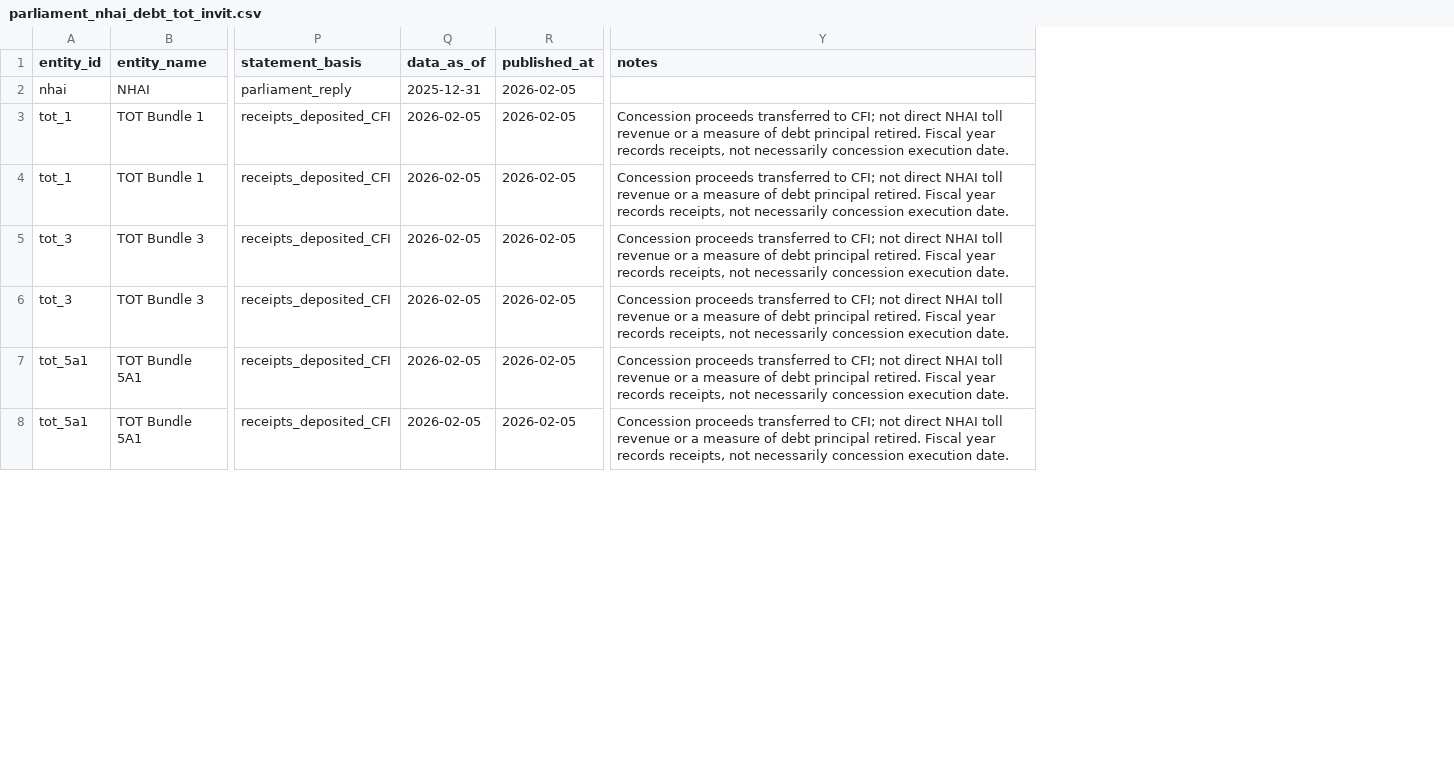
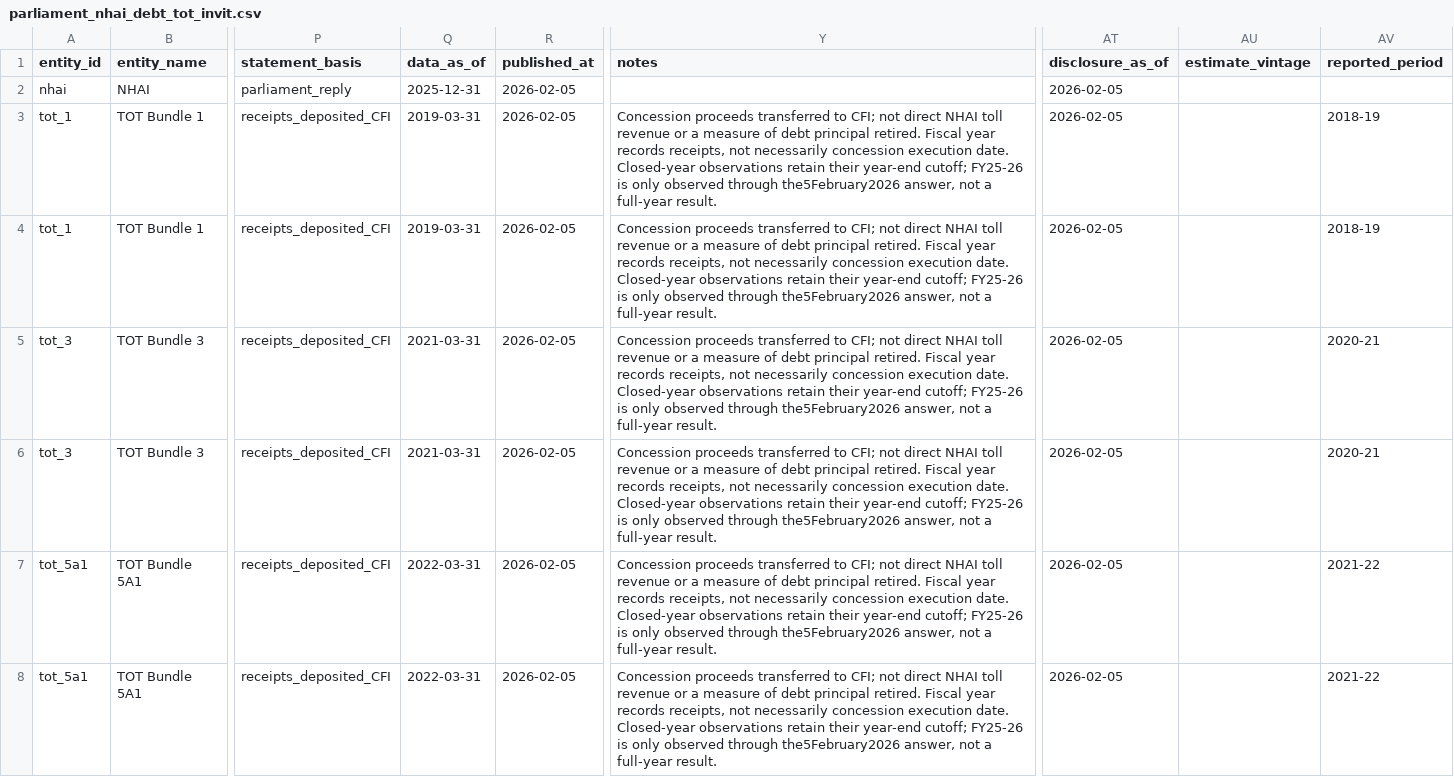
Before and after one commit to ganesh47/bharat-highway-asset-intelligence, a CSV file: data/raw/manual/parliament_nhai_debt_tot_invit.csv, drawn as a sheet; only a part is shown, gaps mark what is left out; the diff covers the shown part only; the diff names each change by its address in the sheet, - before the commit and + after, or states it on an @@ line.

Commit message:
fix: distinguish observation cutoffs from later financial disclosures

```diff
--- a/data/raw/manual/parliament_nhai_debt_tot_invit.csv
+++ b/data/raw/manual/parliament_nhai_debt_tot_invit.csv
+column AT (disclosure_as_of), rows 2-8: all 2026-02-05
+column AU (estimate_vintage), empty
+column AV (reported_period), rows 3-8: 2018-19 | 2018-19 | 2020-21 | 2020-21 | 2021-22 | 2021-22
-Q3:Q4 (data_as_of): 2026-02-05
+Q3:Q4 (data_as_of): 2019-03-31
-Y3:Y8 (notes): …execution date.
+Y3:Y8 (notes): …execution date. Closed-year observations retain their year-end cutoff; FY25-26 is only observed through the5February2026 answer, not a full-year result.
-Q5:Q6 (data_as_of): 2026-02-05
+Q5:Q6 (data_as_of): 2021-03-31
-Q7:Q8 (data_as_of): 2026-02-05
+Q7:Q8 (data_as_of): 2022-03-31
```
Also changed, not shown: 64 edited cells elsewhere in this file, data/raw/manual/adb_state_road_projects.csv, data/raw/manual/morth_state_highway_network.csv, 35 other files.
